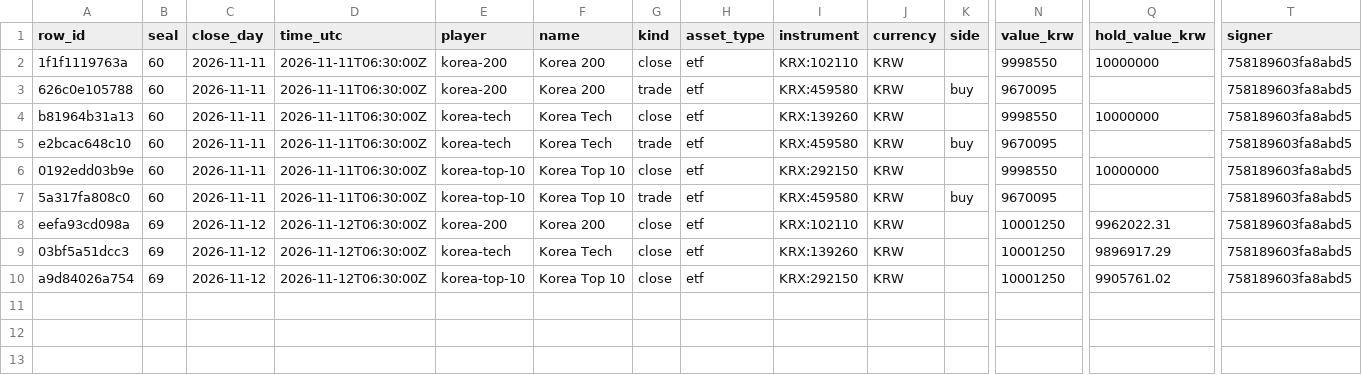
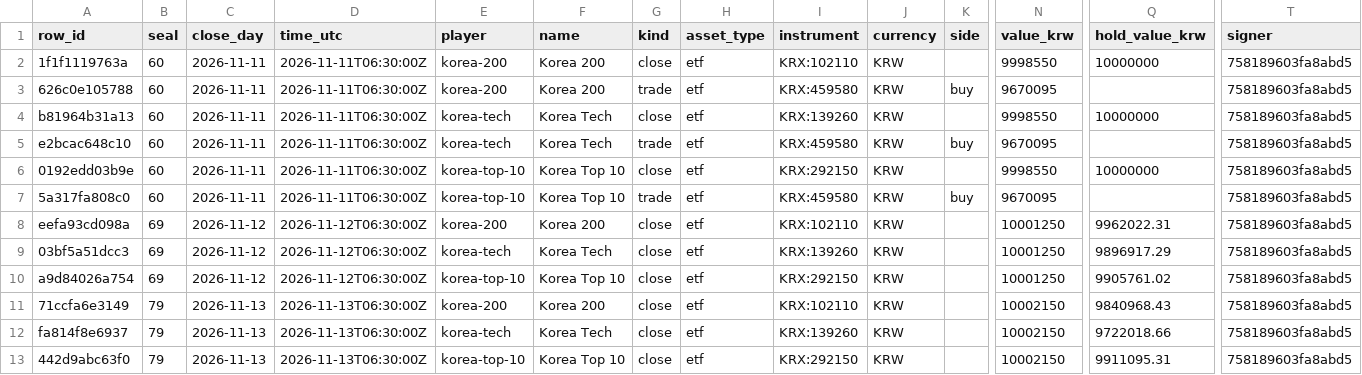
Before and after one commit to Botsfolio/trading-records, a CSV file: korea-stocks/latest.csv, drawn as a sheet; only a part is shown, gaps mark what is left out; rows hold the shown columns only; the diff names each change by its address in the sheet, - before the commit and + after, or states it on an @@ line.

```diff
--- a/korea-stocks/latest.csv
+++ b/korea-stocks/latest.csv
+row 11: 71ccfa6e3149 | 79 | 2026-11-13 | 2026-11-13T06:30:00Z | korea-200 | Korea 200 | close | etf | KRX:102110 | KRW |  | 10002150 | 9840968.43 | 758189603fa8abd5
+row 12: fa814f8e6937 | 79 | 2026-11-13 | 2026-11-13T06:30:00Z | korea-tech | Korea Tech | close | etf | KRX:139260 | KRW |  | 10002150 | 9722018.66 | 758189603fa8abd5
+row 13: 442d9abc63f0 | 79 | 2026-11-13 | 2026-11-13T06:30:00Z | korea-top-10 | Korea Top 10 | close | etf | KRX:292150 | KRW |  | 10002150 | 9911095.31 | 758189603fa8abd5
```
Also changed, not shown: copy-trading-battle/latest.csv, 6 other files.
